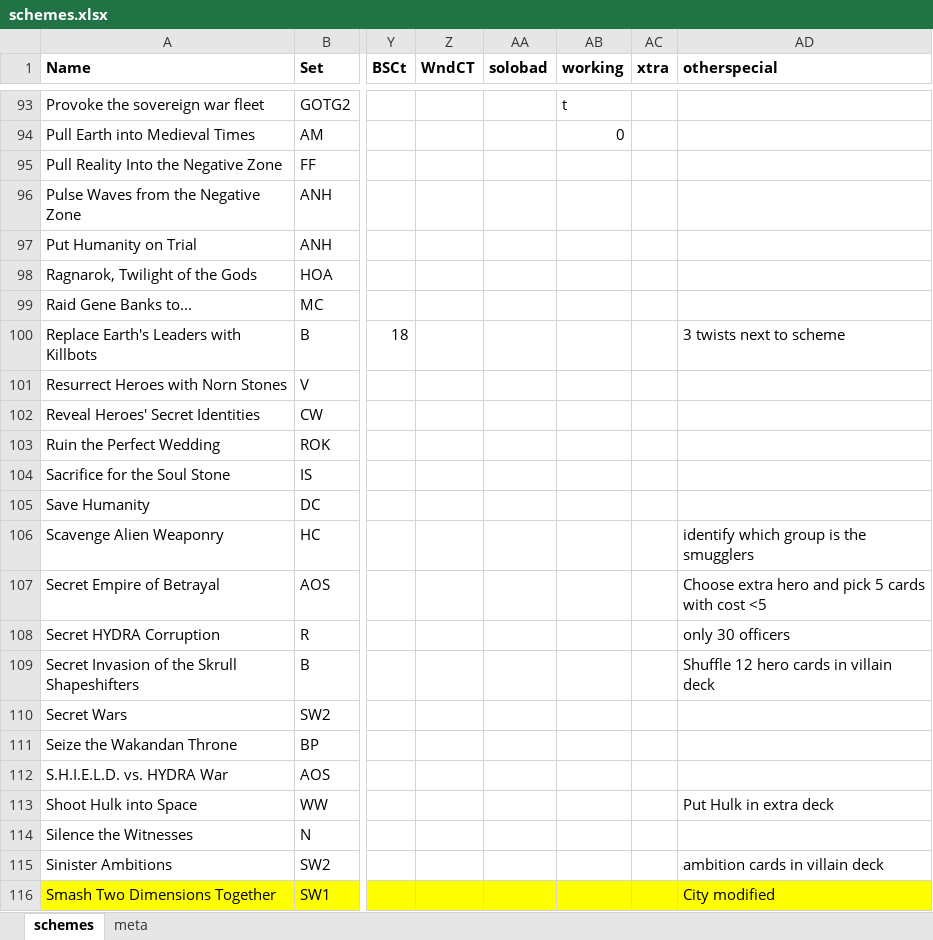
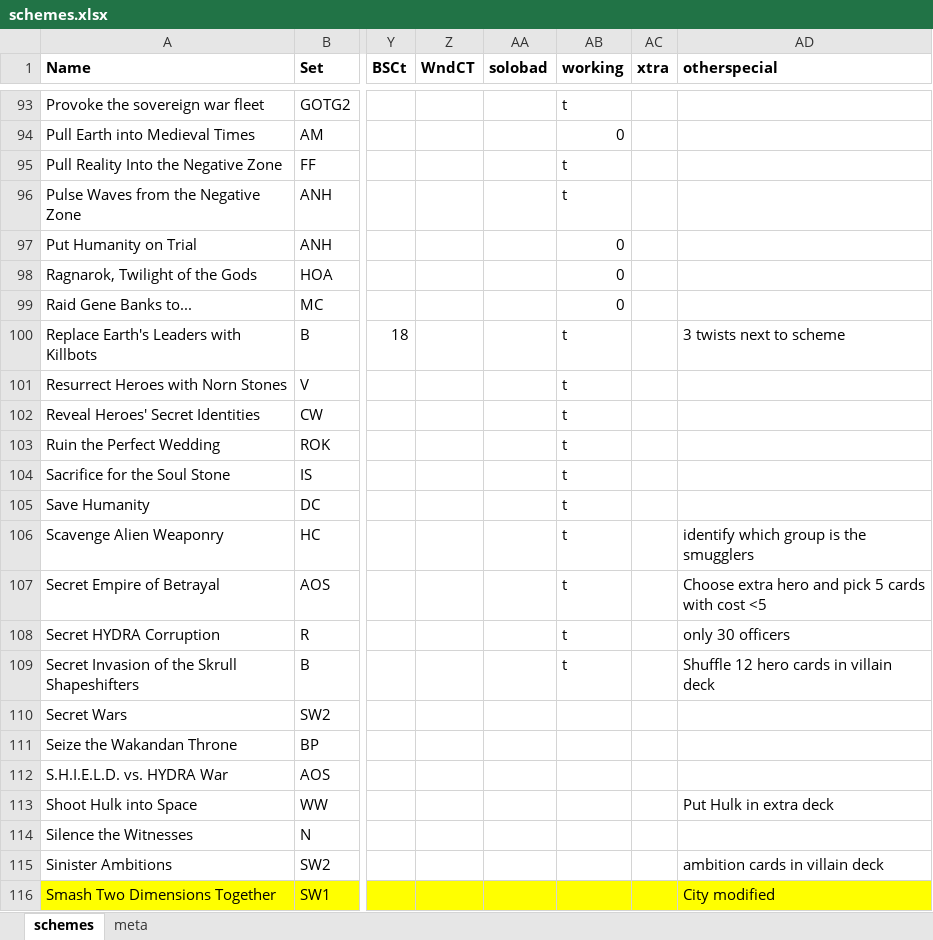
Before and after one commit to matdillen/legendary-generator, an Excel workbook: data/schemes.xlsx, sheet schemes, drawn as a sheet; only a part is shown, gaps mark what is left out; values as stored, in another font and other column widths than the file's, no borders; the diff names each change by its address in the sheet, - before the commit and + after, or states it on an @@ line.

Commit message:
more schemes

```diff
--- a/data/schemes.xlsx (sheet schemes)
+++ b/data/schemes.xlsx (sheet schemes)
-AB95:AB96 (working): (empty)
+AB95:AB96 (working): t
-AB97:AB99 (working): (empty)
+AB97:AB99 (working): 0
-AB100:AB109 (working): (empty)
+AB100:AB109 (working): t
```
Also changed, not shown: 20 other files.
